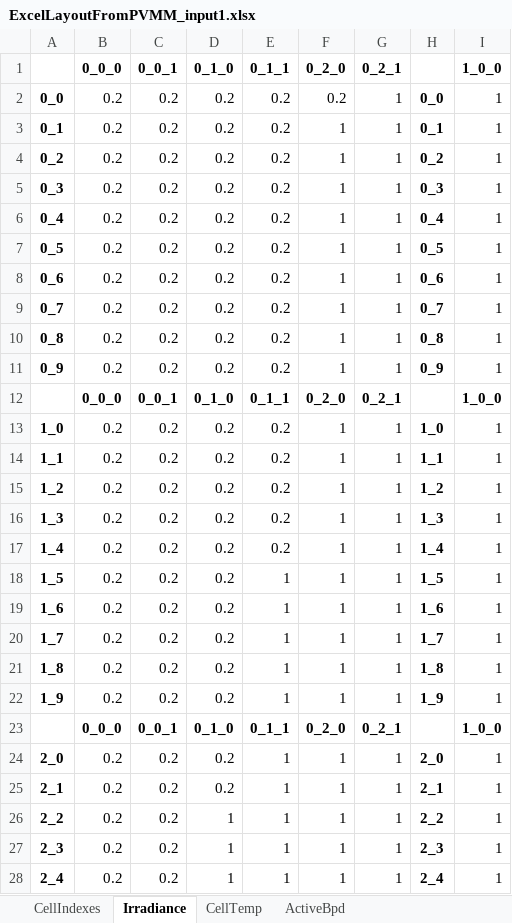
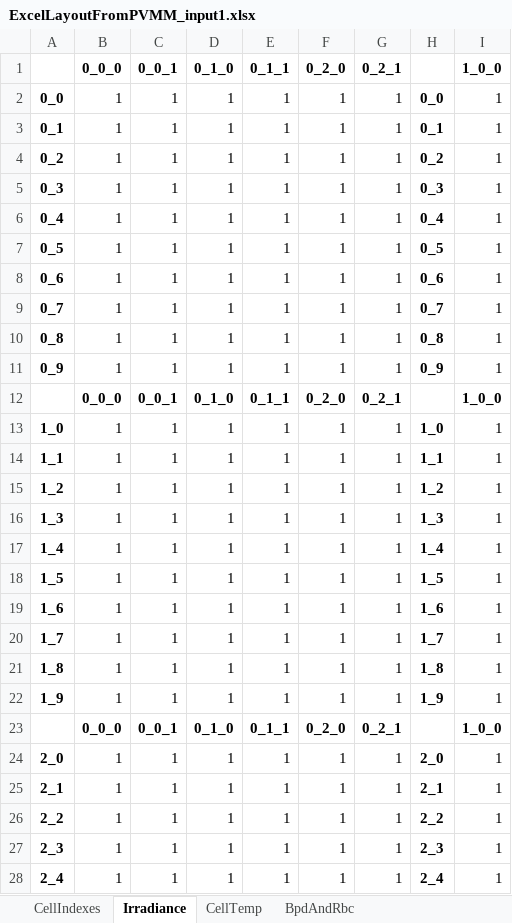
Before and after one commit to SunPower/PVMismatch, an Excel workbook: pvmismatch/contrib/xlsio/example_workflow/ExcelLayoutFromPVMM_input1.xlsx, sheet Irradiance, drawn as a sheet; only a part is shown; values as stored, in another font and other column widths than the file's, no borders; conditional formats not drawn; the diff covers the shown part only; the diff names each change by its address in the sheet, - before the commit and + after, or states it on an @@ line.

```diff
--- a/pvmismatch/contrib/xlsio/example_workflow/ExcelLayoutFromPVMM_input1.xlsx (sheet Irradiance)
+++ b/pvmismatch/contrib/xlsio/example_workflow/ExcelLayoutFromPVMM_input1.xlsx (sheet Irradiance)
-sheet tab: ActiveBpd
+sheet tab: BpdAndRbc
-B2:B11 (0_0_0): 0.2
+B2:B11 (0_0_0): 1
-C2:C11 (0_0_1): 0.2
+C2:C11 (0_0_1): 1
-D2:D11 (0_1_0): 0.2
+D2:D11 (0_1_0): 1
-E2:E11 (0_1_1): 0.2
+E2:E11 (0_1_1): 1
-F2 (0_2_0): 0.2
+F2 (0_2_0): 1
-B13:B22 (0_0_0): 0.2
+B13:B22 (0_0_0): 1
-C13:C22 (0_0_1): 0.2
+C13:C22 (0_0_1): 1
-D13:D22 (0_1_0): 0.2
+D13:D22 (0_1_0): 1
-E13:E17 (0_1_1): 0.2
+E13:E17 (0_1_1): 1
-B24:B28 (0_0_0): 0.2
+B24:B28 (0_0_0): 1
-C24:C28 (0_0_1): 0.2
+C24:C28 (0_0_1): 1
-D24:D25 (0_1_0): 0.2
+D24:D25 (0_1_0): 1
```
Also changed, not shown: 19 edited cells elsewhere in this sheet, sheet BpdAndRbc, sheet CellTemp, pvmismatch/contrib/xlsio/example_workflow/ExcelLayoutFromPVMM_input2.xlsx, pvmismatch/contrib/xlsio/example_workflow/ExcelLayoutFromPVMM_input3.xlsx, 18 other files.
